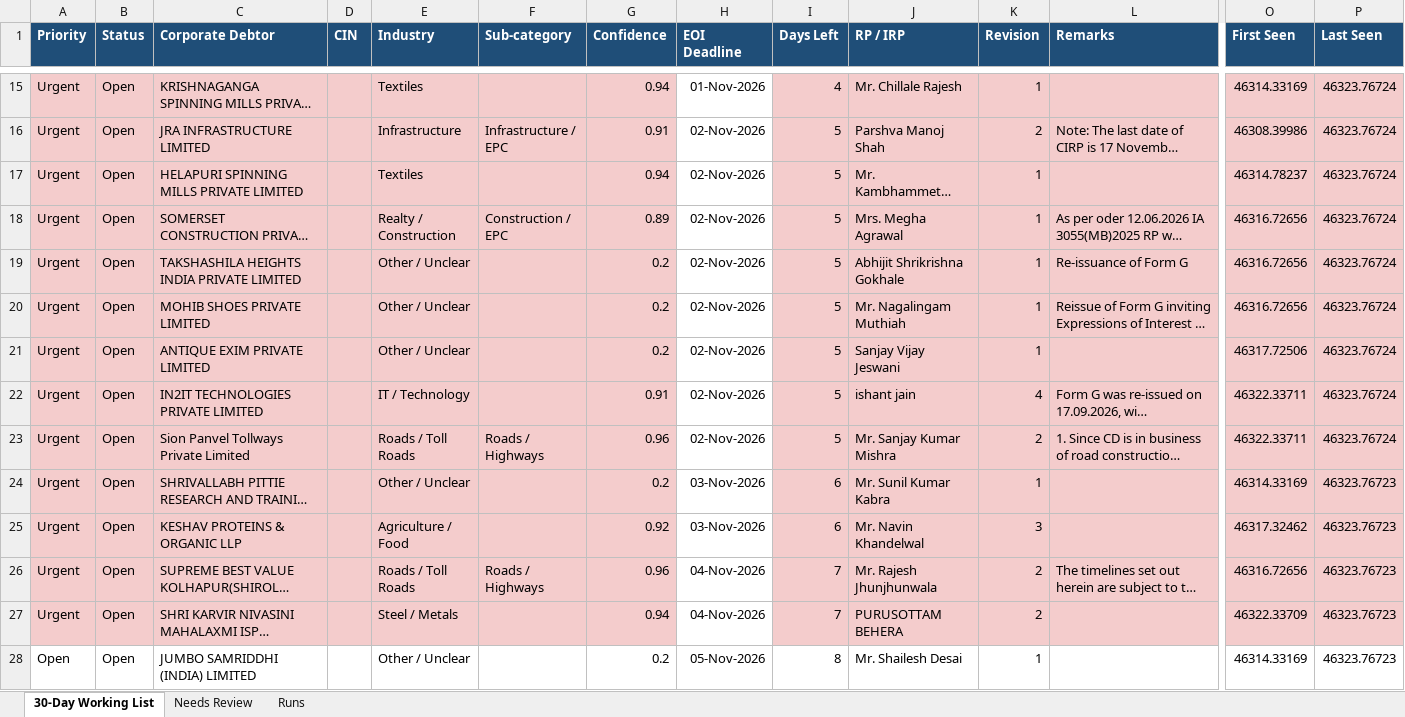
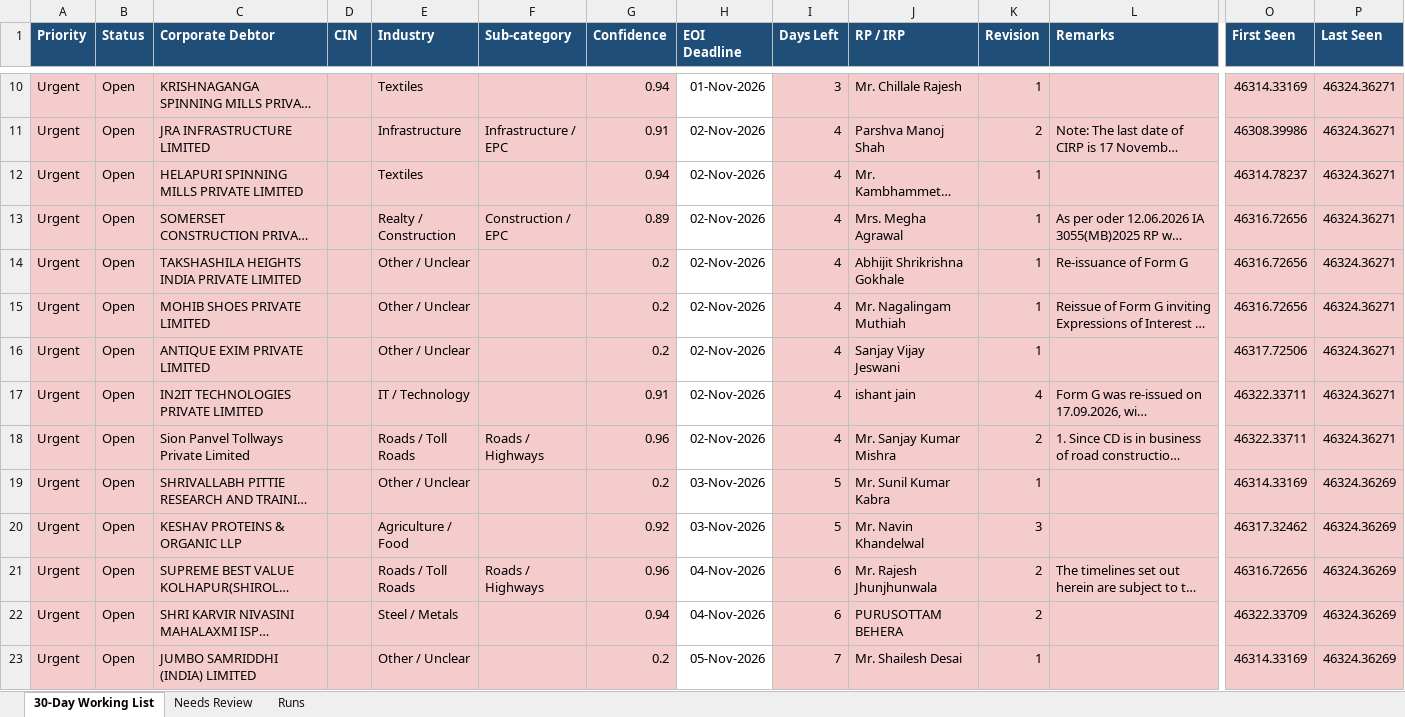
Before and after one commit to Raksham97/cirp-eoi-monitor, an Excel workbook: docs/cirp-eoi-monitor.xlsx, sheet 30-Day Working List, drawn as a sheet; only a part is shown, gaps mark what is left out; long unchanged cells end in …; values as stored, in another font and other column widths than the file's, no borders; addresses are those after the commit; the diff covers the shown part only; the diff names each change by its address in the sheet, - before the commit and + after, or states it on an @@ line.

```diff
--- a/docs/cirp-eoi-monitor.xlsx (sheet 30-Day Working List)
+++ b/docs/cirp-eoi-monitor.xlsx (sheet 30-Day Working List)
-I10 (Days Left): 4
+I10 (Days Left): 3
-P10:P18 (Last Seen): 46323.76724
+P10:P18 (Last Seen): 46324.36271
-I11:I18 (Days Left): 5
+I11:I18 (Days Left): 4
-I19:I20 (Days Left): 6
+I19:I20 (Days Left): 5
-P19:P23 (Last Seen): 46323.76723
+P19:P23 (Last Seen): 46324.36269
-I21:I22 (Days Left): 7
+I21:I22 (Days Left): 6
-A23 (Priority): Open
+A23 (Priority): Urgent
-A23:G23 fill: none
+A23:G23 fill: #F4CCCC
-I23 (Days Left): 8
+I23 (Days Left): 7
-I23:L23 fill: none
+I23:L23 fill: #F4CCCC
-O23:P23 fill: none
+O23:P23 fill: #F4CCCC
```
Also changed, not shown: 5 added rows, 5 removed rows, 102 edited cells and cell formats elsewhere in this sheet, sheet Needs Review, sheet Runs, 6 other files.
